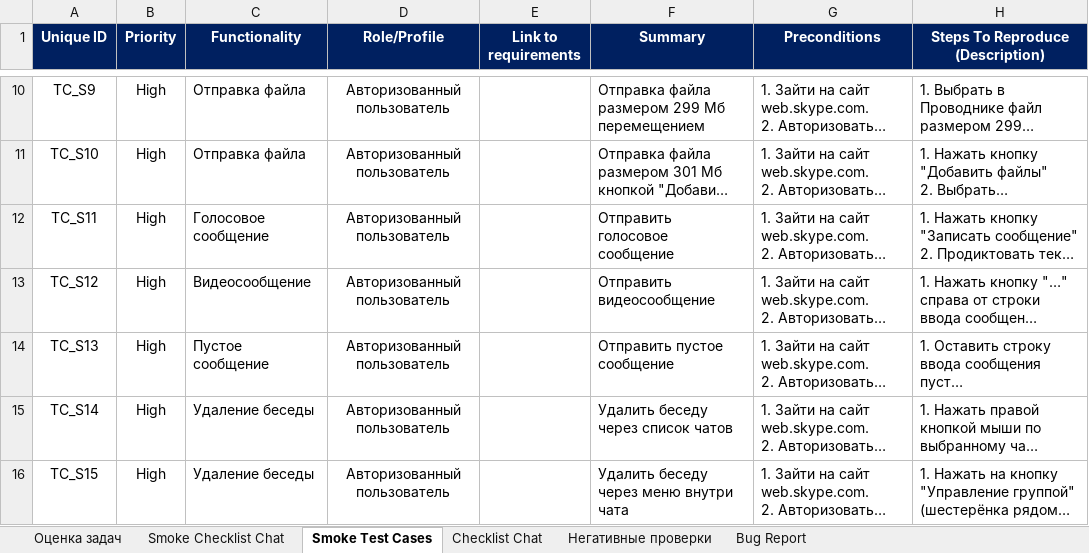
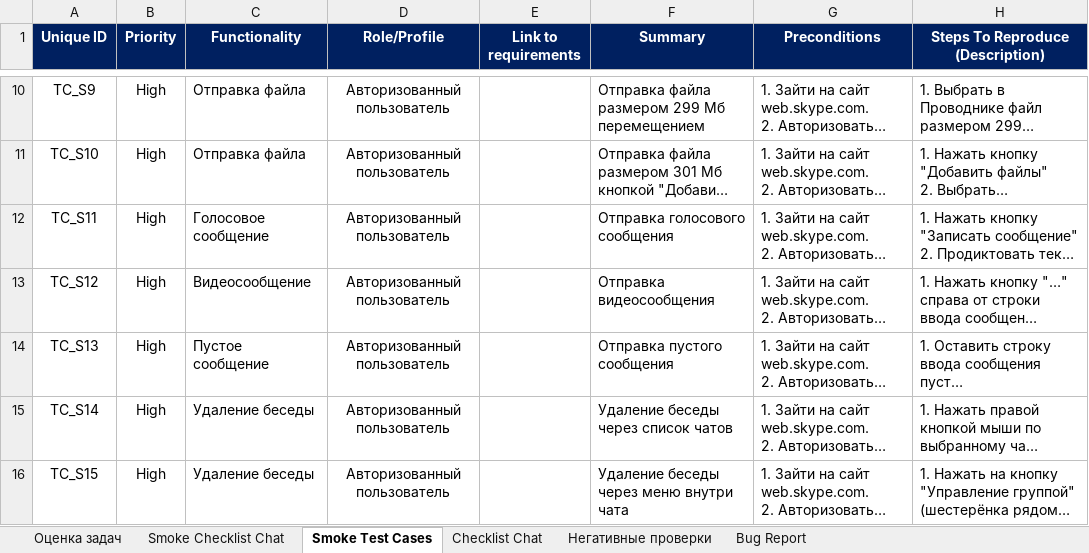
Before and after one commit to Ksenon1R/QAM05_Diplom, an Excel workbook: Smoke_CheckList_TestCases_BugReport.xlsx, sheet Smoke Test Cases, drawn as a sheet; only a part is shown, gaps mark what is left out; long unchanged cells end in …; values as stored, in another font and other column widths than the file's, no borders; conditional formats not drawn; the diff names each change by its address in the sheet, - before the commit and + after, or states it on an @@ line.

```diff
--- a/Smoke_CheckList_TestCases_BugReport.xlsx (sheet Smoke Test Cases)
+++ b/Smoke_CheckList_TestCases_BugReport.xlsx (sheet Smoke Test Cases)
-F12 (Summary): Отправить голосовое сообщение
+F12 (Summary): Отправка голосового сообщения
-F13 (Summary): Отправить видеосообщение
+F13 (Summary): Отправка видеосообщения
-F14 (Summary): Отправить пустое сообщение
+F14 (Summary): Отправка пустого сообщения
-F15 (Summary): Удалить беседу через список чатов
+F15 (Summary): Удаление беседы через список чатов
-F16 (Summary): Удалить беседу через меню внутри чата
+F16 (Summary): Удаление беседы через меню внутри чата
```
Also changed, not shown: sheet Checklist Chat, sheet Оценка задач, sheet Негативные проверки, sheet Smoke Checklist Chat.
